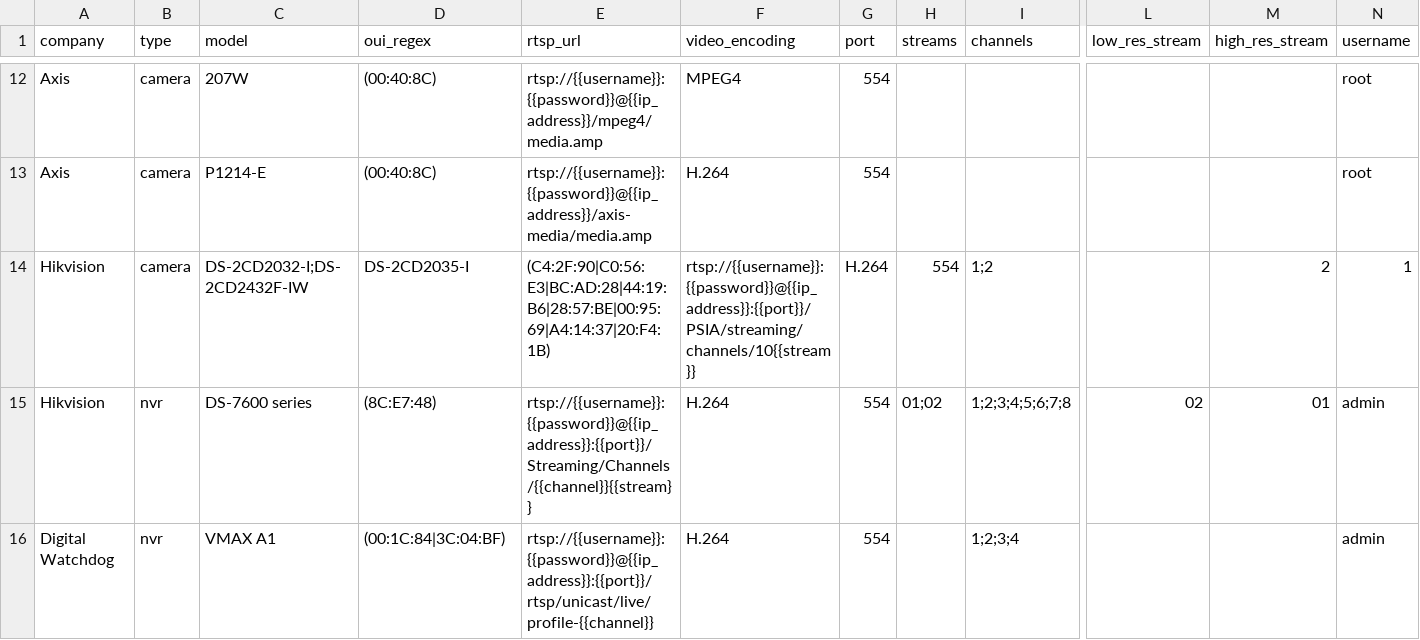
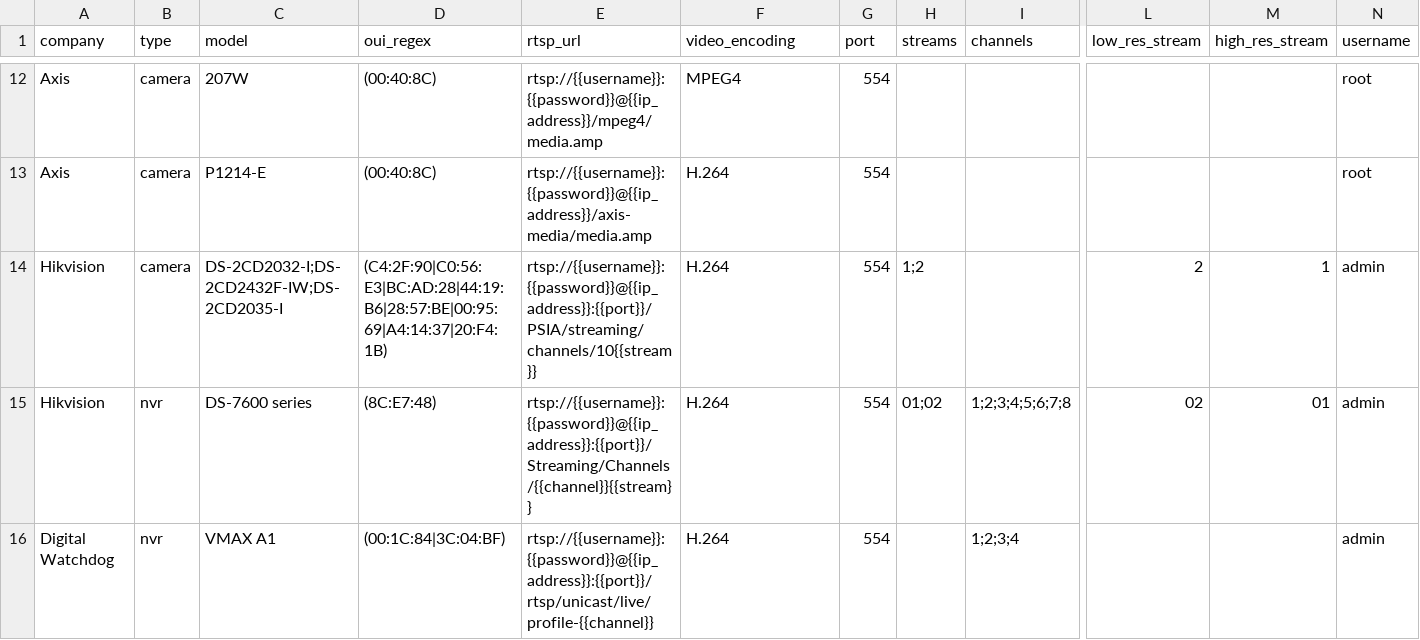
Before and after one commit to CamioCam/rtsp, a CSV file: cameras/paths.csv, drawn as a sheet; only a part is shown, gaps mark what is left out; removed rows and columns are numbered as before the commit, all else as after; rows hold the shown columns only; the diff names each change by its address in the sheet, - before the commit and + after, or states it on an @@ line.

Commit message:
Fixed small typo

```diff
--- a/cameras/paths.csv
+++ b/cameras/paths.csv
-row 14: Hikvision | camera | DS-2CD2032-I;DS-2CD2432F-IW | DS-2CD2035-I | (C4:2F:90|C0:56:E3|BC:AD:28|44:19:B6|28:57:BE|00:95:69|A4:14:37|20:F4:1B) | rtsp://{{username}}:{{password}}@{{ip_address}}:{{port}}/PSIA/streaming/channels/10{{stream}} | H.264 | 554 | 1;2 |  | 2 | 1
+row 14: Hikvision | camera | DS-2CD2032-I;DS-2CD2432F-IW;DS-2CD2035-I | (C4:2F:90|C0:56:E3|BC:AD:28|44:19:B6|28:57:BE|00:95:69|A4:14:37|20:F4:1B) | rtsp://{{username}}:{{password}}@{{ip_address}}:{{port}}/PSIA/streaming/channels/10{{stream}} | H.264 | 554 | 1;2 |  | 2 | 1 | admin
```
